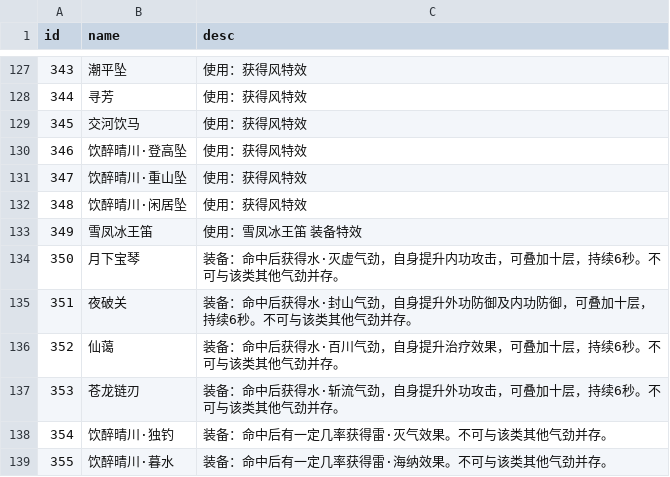
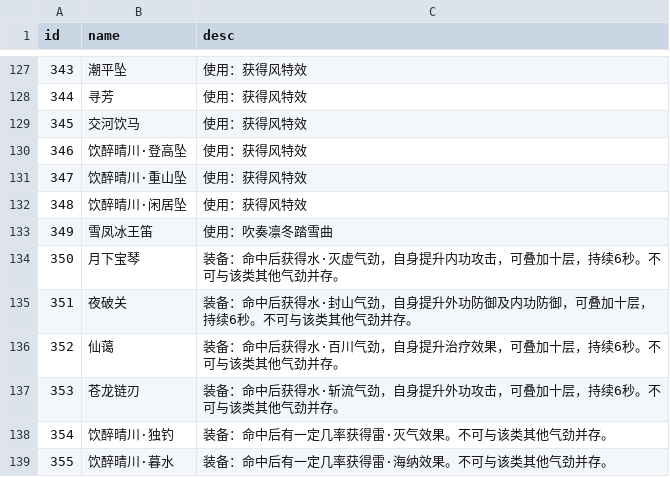
Before and after one commit to j3pz/j3pz-data-processor, a CSV file: output/texiao.csv, drawn as a sheet; only a part is shown, gaps mark what is left out.

```diff
--- a/output/texiao.csv
+++ b/output/texiao.csv
@@ -132,3 +132,3 @@ id,name,desc
 348,饮醉晴川·闲居坠,使用：获得风特效
-349,雪凤冰王笛,使用：雪凤冰王笛 装备特效
+349,雪凤冰王笛,使用：吹奏凛冬踏雪曲
 350,月下宝琴,装备：命中后获得水·灭虚气劲，自身提升内功攻击，可叠加十层，持续6秒。不可与该类其他气劲并存。
```
Also changed, not shown: output/enhance.csv, output/weapon.csv, 18 other files.
